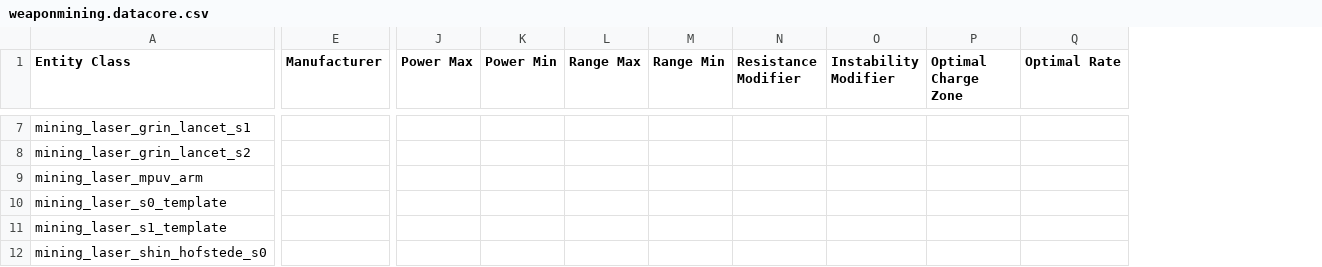
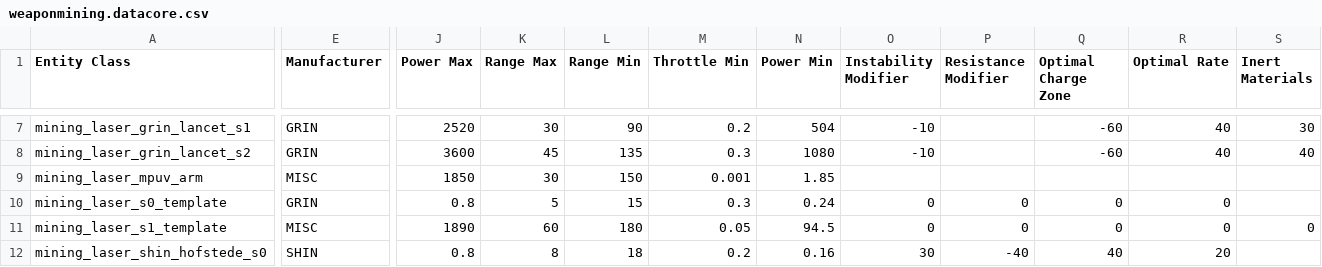
Before and after one commit to Amoenus/sc-item-stat-updater, a CSV file: csv/datacore/4.8.0.11875683-live/weaponmining.datacore.csv, drawn as a sheet; only a part is shown, gaps mark what is left out; removed rows and columns are numbered as before the commit, all else as after; the diff covers the shown part only; the diff names each change by its address in the sheet, - before the commit and + after, or states it on an @@ line.

```diff
--- a/csv/datacore/4.8.0.11875683-live/weaponmining.datacore.csv
+++ b/csv/datacore/4.8.0.11875683-live/weaponmining.datacore.csv
-column K (Power Min), empty
-column N (Resistance Modifier), empty
+column M (Throttle Min), rows 7-12: 0.2 | 0.3 | 0.001 | 0.3 | 0.05 | 0.2
+column N (Power Min), rows 7-12: 504 | 1080 | 1.85 | 0.24 | 94.5 | 0.16
+column P (Resistance Modifier), rows 10-12: 0 | 0 | -40
+column S (Inert Materials), rows 7-11: 30 | 40 |  |  | 0
-E7:E8 (Manufacturer): (empty)
+E7:E8 (Manufacturer): GRIN
-J7 (Power Max): (empty)
+J7 (Power Max): 2520
-K7 (Range Max): (empty)
+K7 (Range Max): 30
-L7 (Range Min): (empty)
+L7 (Range Min): 90
-O7:O8 (Instability Modifier): (empty)
+O7:O8 (Instability Modifier): -10
-Q7:Q8 (Optimal Charge Zone): (empty)
+Q7:Q8 (Optimal Charge Zone): -60
-R7:R8 (Optimal Rate): (empty)
+R7:R8 (Optimal Rate): 40
-J8 (Power Max): (empty)
+J8 (Power Max): 3600
-K8 (Range Max): (empty)
+K8 (Range Max): 45
-L8 (Range Min): (empty)
+L8 (Range Min): 135
-E9 (Manufacturer): (empty)
+E9 (Manufacturer): MISC
-J9 (Power Max): (empty)
+J9 (Power Max): 1850
-K9 (Range Max): (empty)
+K9 (Range Max): 30
-L9 (Range Min): (empty)
+L9 (Range Min): 150
-E10 (Manufacturer): (empty)
+E10 (Manufacturer): GRIN
-J10 (Power Max): (empty)
+J10 (Power Max): 0.8
-K10 (Range Max): (empty)
+K10 (Range Max): 5
-L10 (Range Min): (empty)
+L10 (Range Min): 15
-O10:O11 (Instability Modifier): (empty)
+O10:O11 (Instability Modifier): 0
-Q10:Q11 (Optimal Charge Zone): (empty)
+Q10:Q11 (Optimal Charge Zone): 0
-R10:R11 (Optimal Rate): (empty)
+R10:R11 (Optimal Rate): 0
-E11 (Manufacturer): (empty)
+E11 (Manufacturer): MISC
-J11 (Power Max): (empty)
+J11 (Power Max): 1890
-K11 (Range Max): (empty)
+K11 (Range Max): 60
-L11 (Range Min): (empty)
+L11 (Range Min): 180
-E12 (Manufacturer): (empty)
+E12 (Manufacturer): SHIN
-J12 (Power Max): (empty)
+J12 (Power Max): 0.8
-K12 (Range Max): (empty)
+K12 (Range Max): 8
-L12 (Range Min): (empty)
+L12 (Range Min): 18
-O12 (Instability Modifier): (empty)
+O12 (Instability Modifier): 30
-Q12 (Optimal Charge Zone): (empty)
+Q12 (Optimal Charge Zone): 40
-R12 (Optimal Rate): (empty)
+R12 (Optimal Rate): 20
```
Also changed, not shown: 101 edited cells elsewhere in this file, 2 other files.
